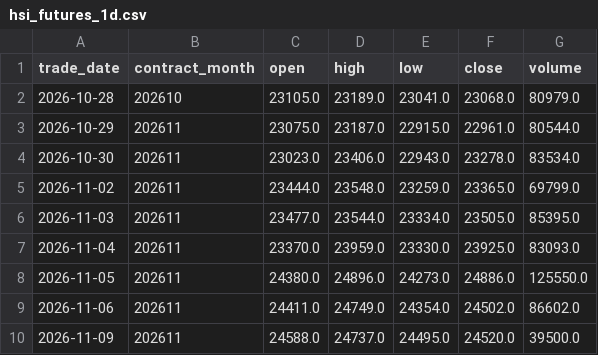
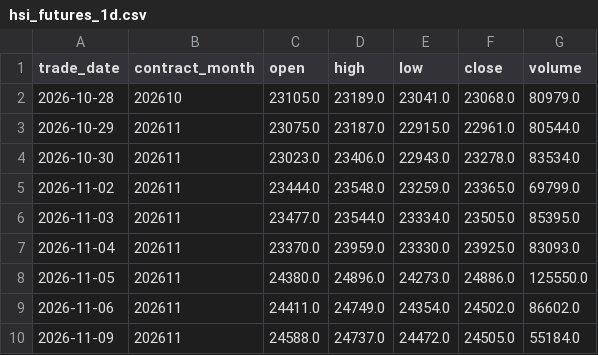
Before and after one commit to leichanseng-bit/hsi-futures-tracker, a CSV file: hsi_futures_1d.csv, drawn as a sheet.

```diff
--- a/hsi_futures_1d.csv
+++ b/hsi_futures_1d.csv
@@ -9,2 +9,2 @@
 2026-11-06,202611,24411.0,24749.0,24354.0,24502.0,86602.0
-2026-11-09,202611,24588.0,24737.0,24495.0,24520.0,39500.0
+2026-11-09,202611,24588.0,24737.0,24472.0,24505.0,55184.0
```
Also changed, not shown: hsi_futures_15m.csv, hsi_futures_1h.csv, 9 other files.
